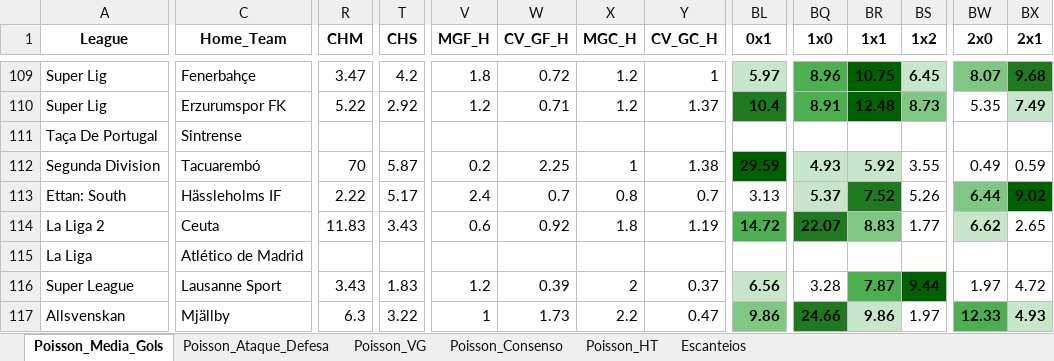
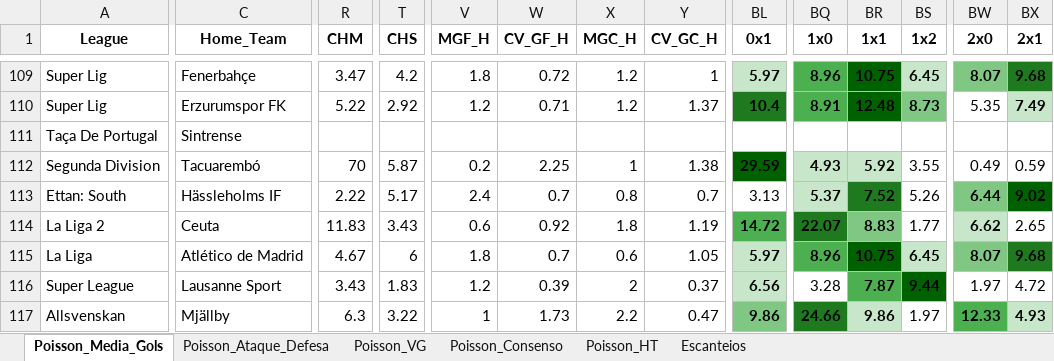
Before and after one commit to AndersonSS91-DEV/Skynet-V18, an Excel workbook: data/POISSON_DUAS_MATRIZES.xlsx, sheet Poisson_Media_Gols, drawn as a sheet; only a part is shown, gaps mark what is left out; values as stored, in another font and other column widths than the file's, no borders; the diff covers the shown part only; the diff names each change by its address in the sheet, - before the commit and + after, or states it on an @@ line.

```diff
--- a/data/POISSON_DUAS_MATRIZES.xlsx (sheet Poisson_Media_Gols)
+++ b/data/POISSON_DUAS_MATRIZES.xlsx (sheet Poisson_Media_Gols)
-R115 (CHM): (empty)
+R115 (CHM): 4.67
-T115 (CHS): (empty)
+T115 (CHS): 6
-V115 (MGF_H): (empty)
+V115 (MGF_H): 1.8
-W115 (CV_GF_H): (empty)
+W115 (CV_GF_H): 0.7
-X115 (MGC_H): (empty)
+X115 (MGC_H): 0.6
-Y115 (CV_GC_H): (empty)
+Y115 (CV_GC_H): 1.05
-BL115 (0x1): (empty)
+BL115 (0x1): 5.97
-BL115 fill: none
+BL115 fill: #C8E6C9
-BQ115 (1x0): (empty)
+BQ115 (1x0): 8.96
-BQ115 fill: none
+BQ115 fill: #4CAF50
-BR115 (1x1): (empty)
+BR115 (1x1): 10.75
-BR115 fill: none
+BR115 fill: #006100
-BS115 (1x2): (empty)
+BS115 (1x2): 6.45
-BS115 fill: none
+BS115 fill: #C8E6C9
-BW115 (2x0): (empty)
+BW115 (2x0): 8.07
-BW115 fill: none
+BW115 fill: #81C784
-BX115 (2x1): (empty)
+BX115 (2x1): 9.68
-BX115 fill: none
+BX115 fill: #1F7A1F
```
Also changed, not shown: 62 edited cells elsewhere in this sheet, sheet Poisson_Consenso, sheet Poisson_HT, sheet Escanteios, sheet Poisson_VG, sheet Poisson_Ataque_Defesa, data/PIPELINE2_RESULTADOS.xlsx, 1 other file.
